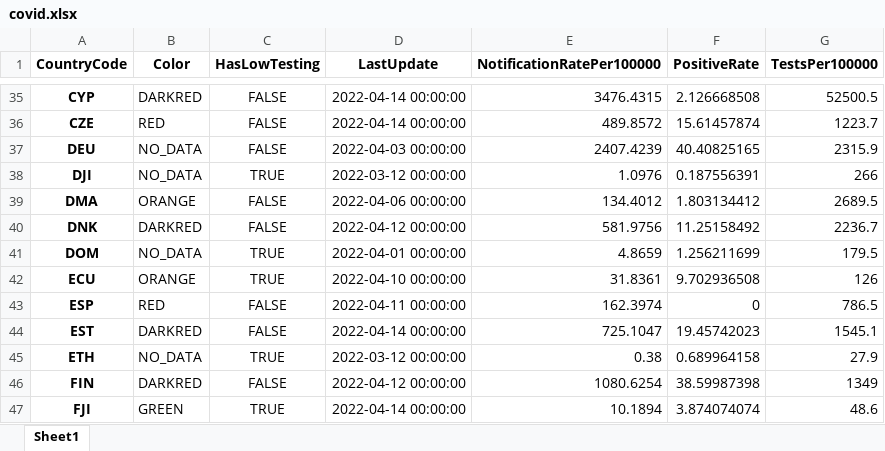
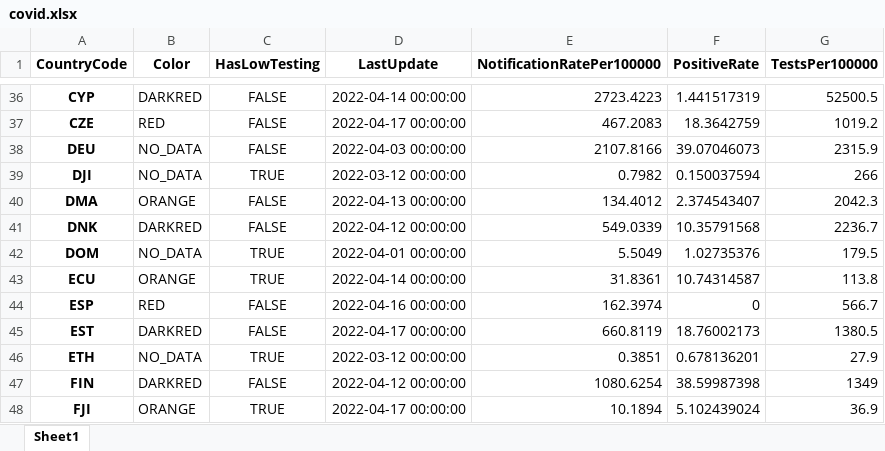
Before and after one commit to GuillaumeDerval/ecdc_covid_worldmap, an Excel workbook: covid.xlsx, sheet Sheet1, drawn as a sheet; only a part is shown, gaps mark what is left out; values as stored, in another font and other column widths than the file's, no borders; addresses are those after the commit; the diff covers the shown part only; the diff names each change by its address in the sheet, - before the commit and + after, or states it on an @@ line.

```diff
--- a/covid.xlsx (sheet Sheet1)
+++ b/covid.xlsx (sheet Sheet1)
-E36 (NotificationRatePer100000): 3476.4315
+E36 (NotificationRatePer100000): 2723.4223
-F36 (PositiveRate): 2.126668508
+F36 (PositiveRate): 1.441517319
-D37 (LastUpdate): 2022-04-14 00:00:00
+D37 (LastUpdate): 2022-04-17 00:00:00
-E37 (NotificationRatePer100000): 489.8572
+E37 (NotificationRatePer100000): 467.2083
-F37 (PositiveRate): 15.61457874
+F37 (PositiveRate): 18.3642759
-G37 (TestsPer100000): 1223.7
+G37 (TestsPer100000): 1019.2
-E38 (NotificationRatePer100000): 2407.4239
+E38 (NotificationRatePer100000): 2107.8166
-F38 (PositiveRate): 40.40825165
+F38 (PositiveRate): 39.07046073
-E39 (NotificationRatePer100000): 1.0976
+E39 (NotificationRatePer100000): 0.7982
-F39 (PositiveRate): 0.187556391
+F39 (PositiveRate): 0.150037594
-D40 (LastUpdate): 2022-04-06 00:00:00
+D40 (LastUpdate): 2022-04-13 00:00:00
-F40 (PositiveRate): 1.803134412
+F40 (PositiveRate): 2.374543407
-G40 (TestsPer100000): 2689.5
+G40 (TestsPer100000): 2042.3
-E41 (NotificationRatePer100000): 581.9756
+E41 (NotificationRatePer100000): 549.0339
-F41 (PositiveRate): 11.25158492
+F41 (PositiveRate): 10.35791568
-E42 (NotificationRatePer100000): 4.8659
+E42 (NotificationRatePer100000): 5.5049
-F42 (PositiveRate): 1.256211699
+F42 (PositiveRate): 1.02735376
-D43 (LastUpdate): 2022-04-10 00:00:00
+D43 (LastUpdate): 2022-04-14 00:00:00
-F43 (PositiveRate): 9.702936508
+F43 (PositiveRate): 10.74314587
-G43 (TestsPer100000): 126
+G43 (TestsPer100000): 113.8
-D44 (LastUpdate): 2022-04-11 00:00:00
+D44 (LastUpdate): 2022-04-16 00:00:00
-G44 (TestsPer100000): 786.5
+G44 (TestsPer100000): 566.7
-D45 (LastUpdate): 2022-04-14 00:00:00
+D45 (LastUpdate): 2022-04-17 00:00:00
-E45 (NotificationRatePer100000): 725.1047
+E45 (NotificationRatePer100000): 660.8119
-F45 (PositiveRate): 19.45742023
+F45 (PositiveRate): 18.76002173
-G45 (TestsPer100000): 1545.1
+G45 (TestsPer100000): 1380.5
-E46 (NotificationRatePer100000): 0.38
+E46 (NotificationRatePer100000): 0.3851
-F46 (PositiveRate): 0.689964158
+F46 (PositiveRate): 0.678136201
-B48 (Color): GREEN
+B48 (Color): ORANGE
-D48 (LastUpdate): 2022-04-14 00:00:00
+D48 (LastUpdate): 2022-04-17 00:00:00
-F48 (PositiveRate): 3.874074074
+F48 (PositiveRate): 5.102439024
-G48 (TestsPer100000): 48.6
+G48 (TestsPer100000): 36.9
```
Also changed, not shown: 1 added row and 289 edited cells elsewhere in this sheet, 2 other files.
